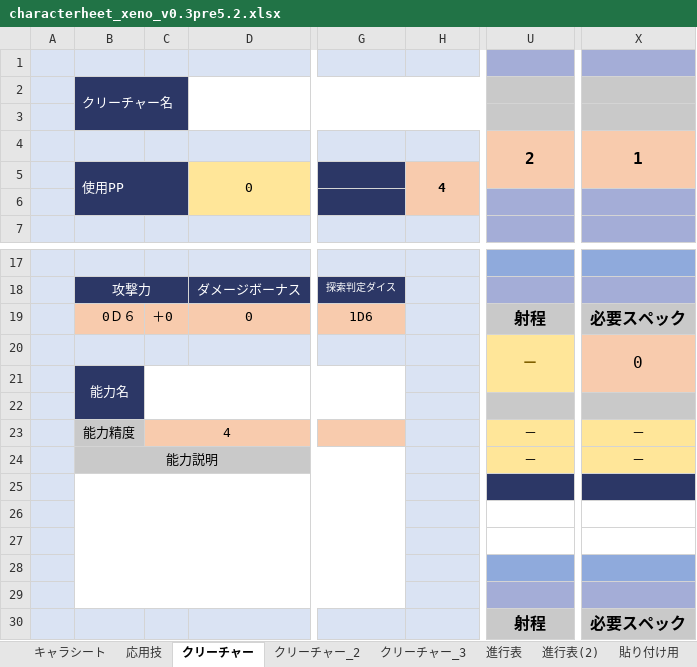
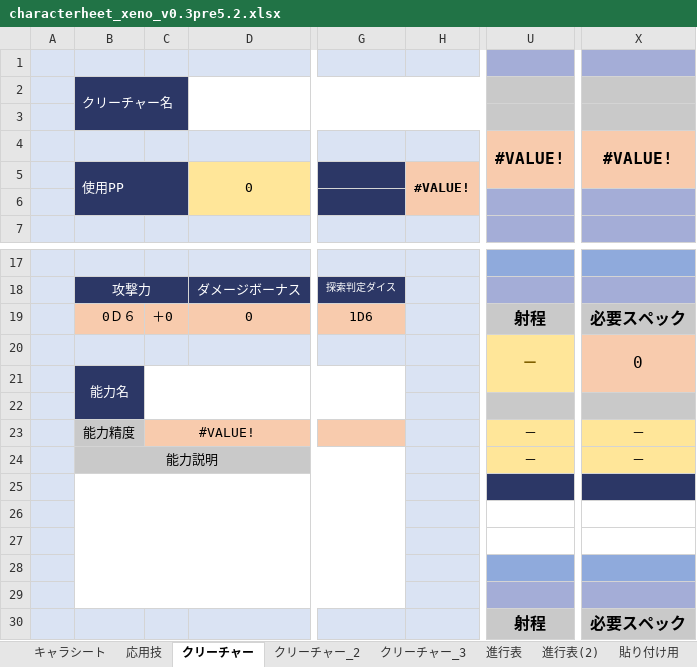
Before and after one commit to Wolfuls/YggRW, an Excel workbook: sheet/characterheet_xeno_v0.3pre5.2.xlsx, sheet クリーチャー, drawn as a sheet; only a part is shown, gaps mark what is left out; values as stored, in another font and other column widths than the file's, no borders; charts and pictures not drawn; the diff names each change by its address in the sheet, - before the commit and + after, or states it on an @@ line.

```diff
--- a/sheet/characterheet_xeno_v0.3pre5.2.xlsx (sheet クリーチャー)
+++ b/sheet/characterheet_xeno_v0.3pre5.2.xlsx (sheet クリーチャー)
-U4: 2
+U4: #VALUE!
-X4: 1
+X4: #VALUE!
-H5: 4
+H5: #VALUE!
-C23: 4
+C23: #VALUE!
```
Also changed, not shown: sheet 貼り付け用, sheet クリーチャー_3, sheet クリーチャー_2, sheet キャラシート, hidden cells, 10 other files.
